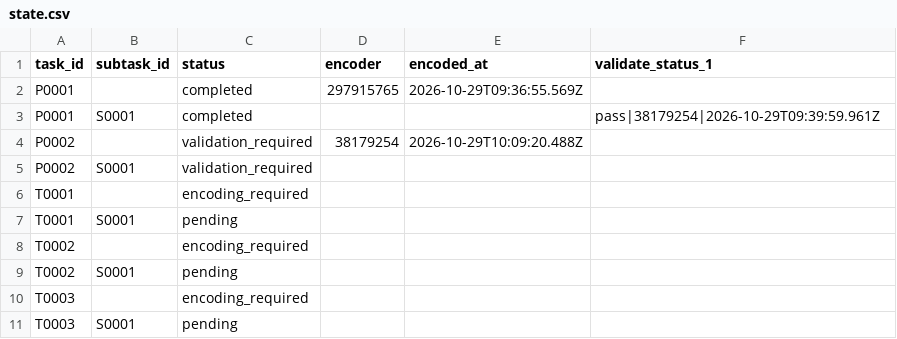
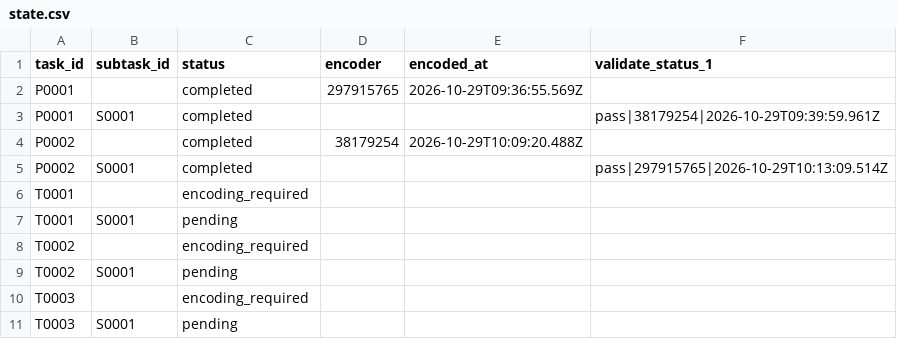
Before and after one commit to ohwjdev/20261029-1-fledermaus-omr, a CSV file: tracking/state.csv, drawn as a sheet.

```diff
--- a/tracking/state.csv
+++ b/tracking/state.csv
@@ -3,4 +3,4 @@ P0001,,completed,297915765,2026-10-29T09:36:55.569Z,
 P0001,S0001,completed,,,pass|38179254|2026-10-29T09:39:59.961Z
-P0002,,validation_required,38179254,2026-10-29T10:09:20.488Z,
-P0002,S0001,validation_required,,,
+P0002,,completed,38179254,2026-10-29T10:09:20.488Z,
+P0002,S0001,completed,,,pass|297915765|2026-10-29T10:13:09.514Z
 T0001,,encoding_required,,,
```
Also changed, not shown: tracking/history.csv, 1 other file.
